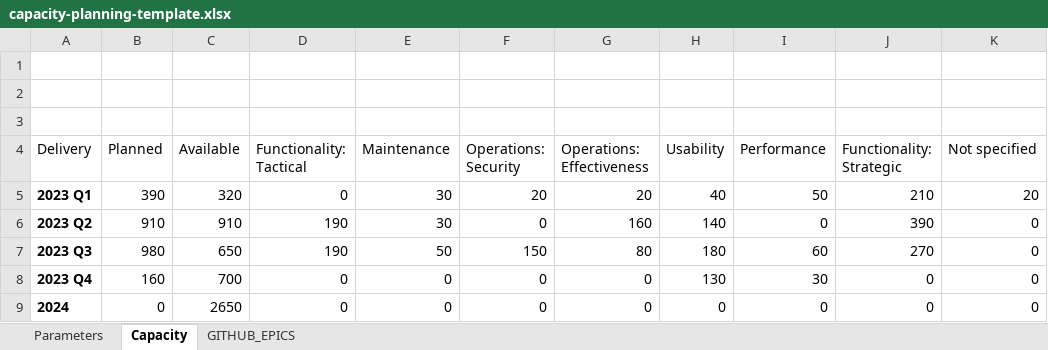
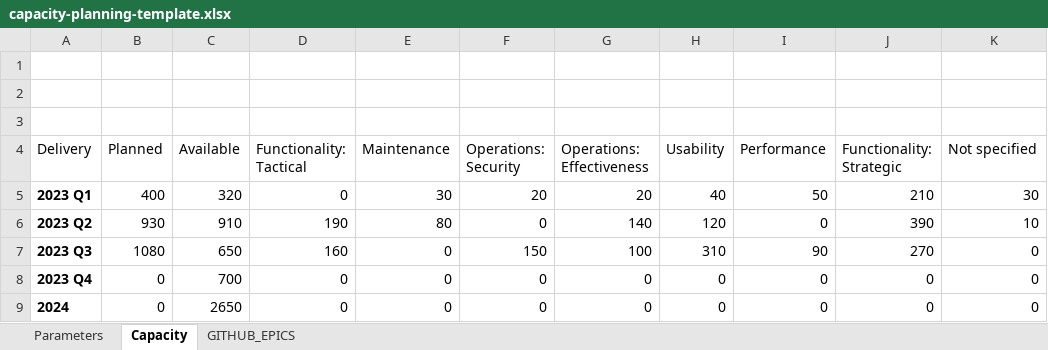
Before and after one commit to alkem-io/github-api, an Excel workbook: capacity-planning-template.xlsx, sheet Capacity, drawn as a sheet; values as stored, in another font and other column widths than the file's, no borders; charts and pictures and table styles not drawn; the diff names each change by its address in the sheet, - before the commit and + after, or states it on an @@ line.

```diff
--- a/capacity-planning-template.xlsx (sheet Capacity)
+++ b/capacity-planning-template.xlsx (sheet Capacity)
-B5 (Planned): 390
+B5 (Planned): 400
-K5 (Not specified): 20
+K5 (Not specified): 30
-B6 (Planned): 910
+B6 (Planned): 930
-E6 (Maintenance): 30
+E6 (Maintenance): 80
-G6 (Operations: Effectiveness): 160
+G6 (Operations: Effectiveness): 140
-H6 (Usability): 140
+H6 (Usability): 120
-K6 (Not specified): 0
+K6 (Not specified): 10
-B7 (Planned): 980
+B7 (Planned): 1080
-D7 (Functionality: Tactical): 190
+D7 (Functionality: Tactical): 160
-E7 (Maintenance): 50
+E7 (Maintenance): 0
-G7 (Operations: Effectiveness): 80
+G7 (Operations: Effectiveness): 100
-H7 (Usability): 180
+H7 (Usability): 310
-I7 (Performance): 60
+I7 (Performance): 90
-B8 (Planned): 160
+B8 (Planned): 0
-H8 (Usability): 130
+H8 (Usability): 0
-I8 (Performance): 30
+I8 (Performance): 0
```
Also changed, not shown: sheet GITHUB_EPICS, hidden cells, charts or pictures, 2 other files.
